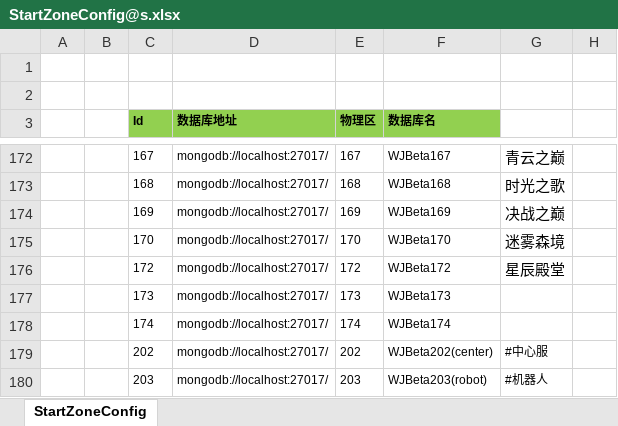
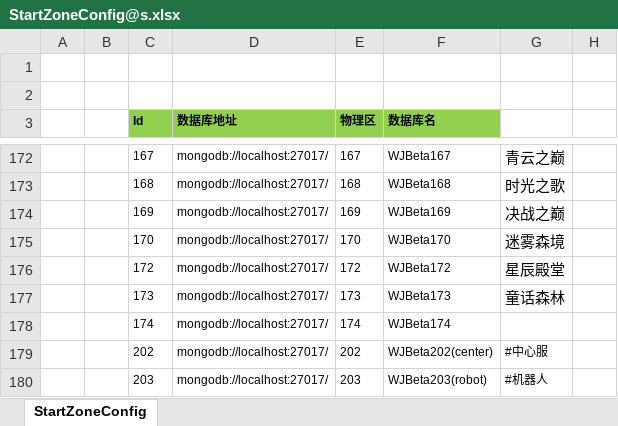
Before and after one commit to csyinghuochong/weijing, an Excel workbook: Excel/StartConfig/LocalhostOld/StartZoneConfig@s.xlsx, sheet StartZoneConfig, drawn as a sheet; only a part is shown, gaps mark what is left out; values as stored, in another font and other column widths than the file's, no borders; the diff names each change by its address in the sheet, - before the commit and + after, or states it on an @@ line.

```diff
--- a/Excel/StartConfig/LocalhostOld/StartZoneConfig@s.xlsx (sheet StartZoneConfig)
+++ b/Excel/StartConfig/LocalhostOld/StartZoneConfig@s.xlsx (sheet StartZoneConfig)
-G177: (empty)
+G177: 童话森林
```
Also changed, not shown: Excel/StartConfig/LocalhostOld/StartSceneConfig@s.xlsx.
